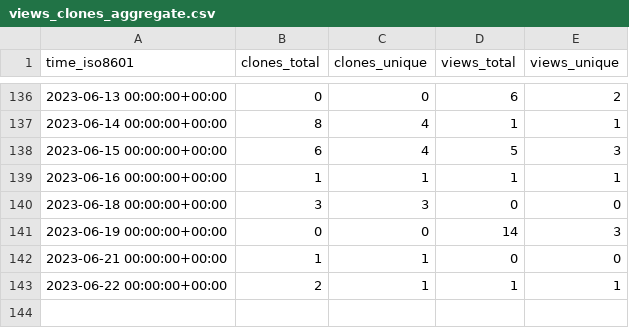
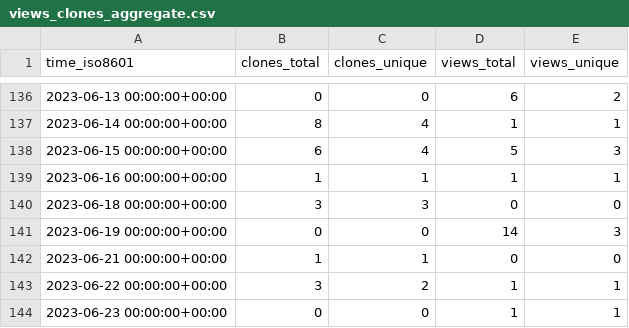
Before and after one commit to weanalyze/workcell-stats, a CSV file: weanalyze/workcell/ghrs-data/views_clones_aggregate.csv, drawn as a sheet; only a part is shown, gaps mark what is left out.

```diff
--- a/weanalyze/workcell/ghrs-data/views_clones_aggregate.csv
+++ b/weanalyze/workcell/ghrs-data/views_clones_aggregate.csv
@@ -142,2 +142,3 @@ time_iso8601,clones_total,clones_unique,views_total,views_unique
 2023-06-21 00:00:00+00:00,1,1,0,0
-2023-06-22 00:00:00+00:00,2,1,1,1
+2023-06-22 00:00:00+00:00,3,2,1,1
+2023-06-23 00:00:00+00:00,0,0,1,1
```
Also changed, not shown: 1 other file.
